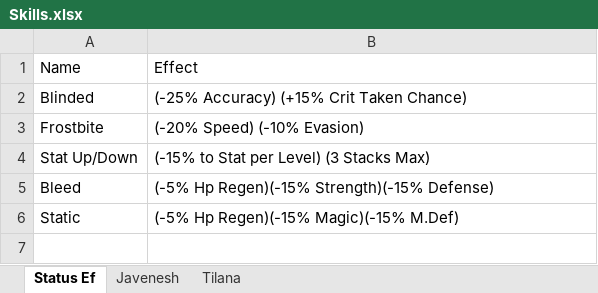
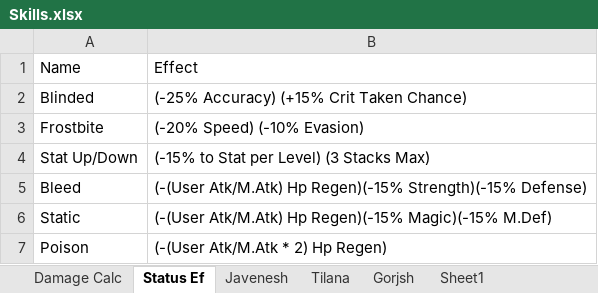
Before and after one commit to MaKayThacker/Strixhaven_RPG_Project, an Excel workbook: Strix_Take_3/Planning/Skills.xlsx, sheet Status Ef, drawn as a sheet; values as stored, in another font and other column widths than the file's, no borders; the diff names each change by its address in the sheet, - before the commit and + after, or states it on an @@ line.

Commit message:
Added the Damage Calc and Started Lil's Skills

```diff
--- a/Strix_Take_3/Planning/Skills.xlsx (sheet Status Ef)
+++ b/Strix_Take_3/Planning/Skills.xlsx (sheet Status Ef)
+sheet tab: Damage Calc
+sheet tab: Gorjsh
+sheet tab: Sheet1
-B5: (-5% Hp Regen)(-15%…
+B5: (-(User Atk/M.Atk) Hp Regen)(-15%…
-B6: (-5% Hp Regen)(-15% Magic)(-15% M.Def)
+B6: (-(User Atk/M.Atk) Hp Regen)(-15% Magic)(-15% M.Def)
+row 7: Poison | (-(User Atk/M.Atk * 2) Hp Regen)
```
Also changed, not shown: 11 other files.
